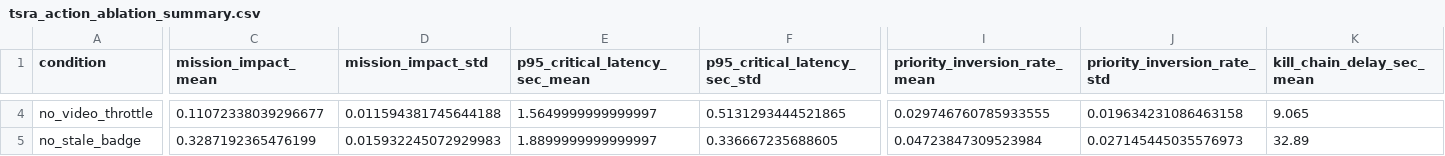
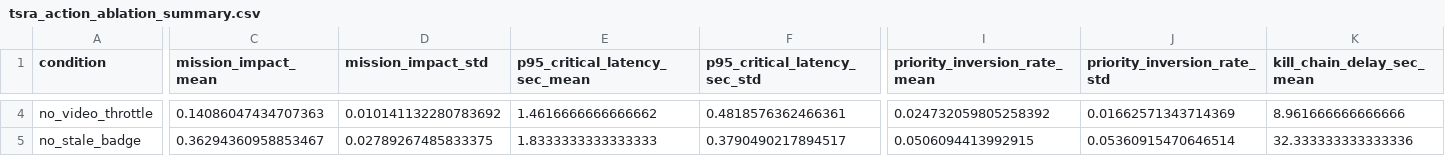
Before and after one commit to Hbin77/LIG_DAH_AGI, a CSV file: outputs/batch/tsra_action_ablation_summary.csv, drawn as a sheet; only a part is shown, gaps mark what is left out; the diff covers the shown part only; the diff names each change by its address in the sheet, - before the commit and + after, or states it on an @@ line.

```diff
--- a/outputs/batch/tsra_action_ablation_summary.csv
+++ b/outputs/batch/tsra_action_ablation_summary.csv
-C4 (mission_impact_mean): 0.11072338039296677
+C4 (mission_impact_mean): 0.14086047434707363
-D4 (mission_impact_std): 0.011594381745644188
+D4 (mission_impact_std): 0.010141132280783692
-E4 (p95_critical_latency_sec_mean): 1.5649999999999997
+E4 (p95_critical_latency_sec_mean): 1.4616666666666662
-F4 (p95_critical_latency_sec_std): 0.5131293444521865
+F4 (p95_critical_latency_sec_std): 0.4818576362466361
-I4 (priority_inversion_rate_mean): 0.029746760785933555
+I4 (priority_inversion_rate_mean): 0.024732059805258392
-J4 (priority_inversion_rate_std): 0.019634231086463158
+J4 (priority_inversion_rate_std): 0.01662571343714369
-K4 (kill_chain_delay_sec_mean): 9.065
+K4 (kill_chain_delay_sec_mean): 8.961666666666666
-C5 (mission_impact_mean): 0.3287192365476199
+C5 (mission_impact_mean): 0.36294360958853467
-D5 (mission_impact_std): 0.015932245072929983
+D5 (mission_impact_std): 0.02789267485833375
-E5 (p95_critical_latency_sec_mean): 1.8899999999999997
+E5 (p95_critical_latency_sec_mean): 1.8333333333333333
-F5 (p95_critical_latency_sec_std): 0.336667235688605
+F5 (p95_critical_latency_sec_std): 0.3790490217894517
-I5 (priority_inversion_rate_mean): 0.04723847309523984
+I5 (priority_inversion_rate_mean): 0.0506094413992915
-J5 (priority_inversion_rate_std): 0.027145445035576973
+J5 (priority_inversion_rate_std): 0.05360915470646514
-K5 (kill_chain_delay_sec_mean): 32.89
+K5 (kill_chain_delay_sec_mean): 32.333333333333336
```
Also changed, not shown: 114 edited cells elsewhere in this file, outputs/batch/adaptive_memory_summary.csv, outputs/batch/tsra_action_ablation_raw.csv, 57 other files.
